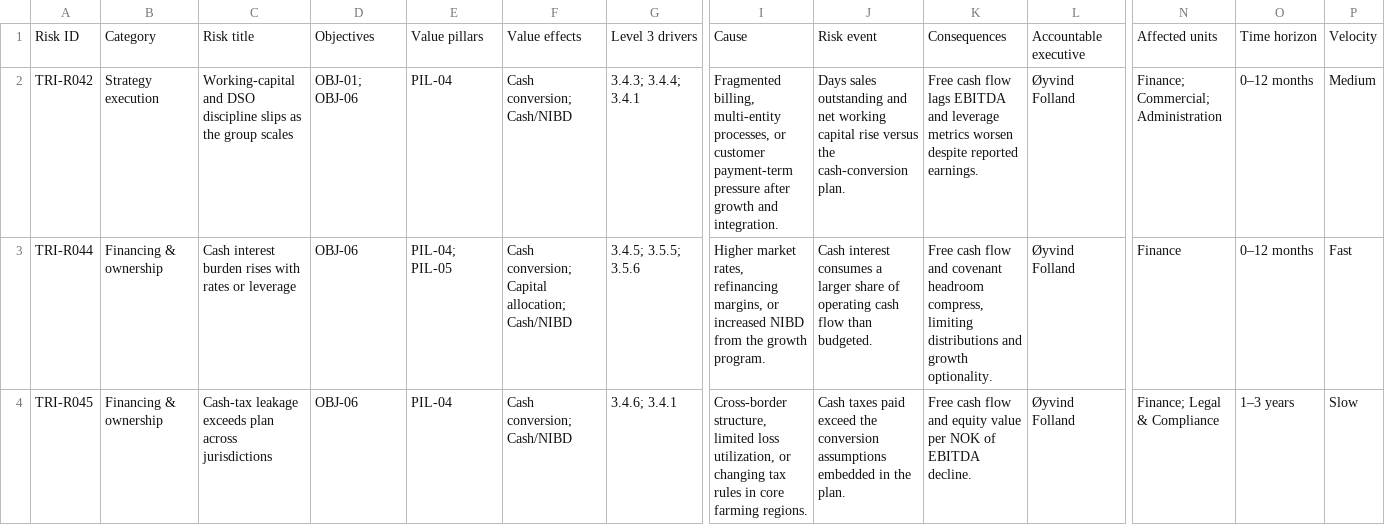
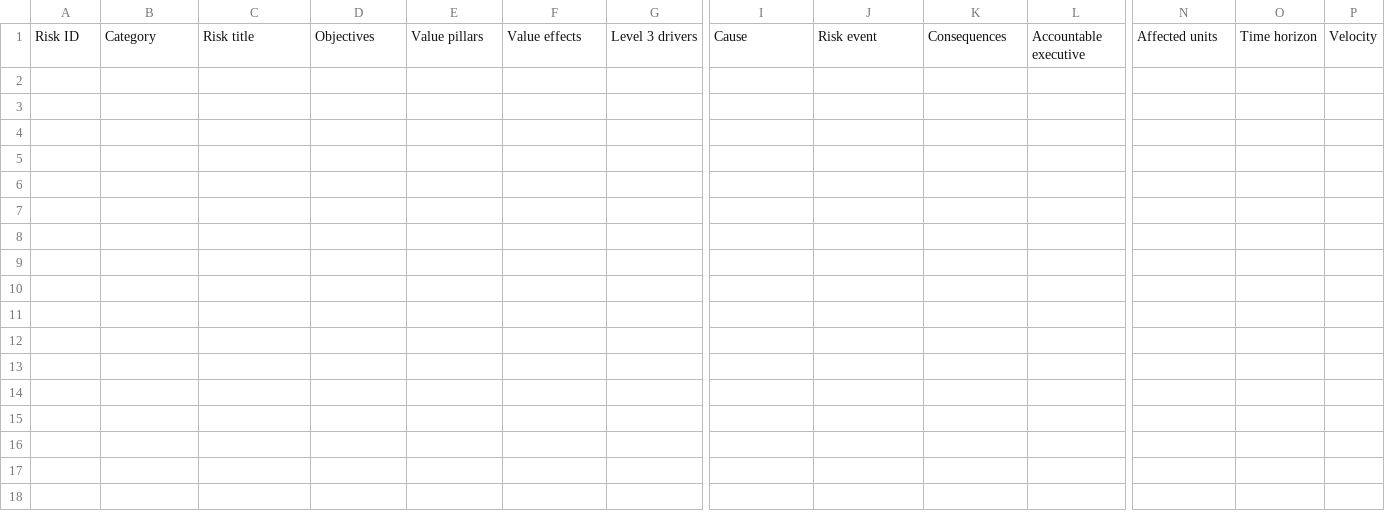
Before and after one commit to trondthomson-sudo/trident-IMERS, a CSV file: data/finance_risks.csv, drawn as a sheet; only a part is shown, gaps mark what is left out; rows hold the shown columns only; the diff covers the shown part only; the diff names each change by its address in the sheet, - before the commit and + after, or states it on an @@ line.

Commit message:
Trident Risk Register tab, one unified risk register, evaluation allocated to driver owners

```diff
--- a/data/finance_risks.csv
+++ b/data/finance_risks.csv
-row 2: TRI-R042 | Strategy execution | Working-capital and DSO discipline slips as the group scales | OBJ-01; OBJ-06 | PIL-04 | Cash conversion; Cash/NIBD | 3.4.3; 3.4.4; 3.4.1 | Fragmented billing, multi-entity processes, or customer payment-term pressure after growth and integration. | Days sales outstanding and net working capital rise versus the cash-conversion plan. | Free cash flow lags EBITDA and leverage metrics worsen despite reported earnings. | Øyvind Folland | Finance; Commercial; Administration | 0–12 months | Medium
-row 3: TRI-R044 | Financing & ownership | Cash interest burden rises with rates or leverage | OBJ-06 | PIL-04; PIL-05 | Cash conversion; Capital allocation; Cash/NIBD | 3.4.5; 3.5.5; 3.5.6 | Higher market rates, refinancing margins, or increased NIBD from the growth program. | Cash interest consumes a larger share of operating cash flow than budgeted. | Free cash flow and covenant headroom compress, limiting distributions and growth optionality. | Øyvind Folland | Finance | 0–12 months | Fast
-row 4: TRI-R045 | Financing & ownership | Cash-tax leakage exceeds plan across jurisdictions | OBJ-06 | PIL-04 | Cash conversion; Cash/NIBD | 3.4.6; 3.4.1 | Cross-border structure, limited loss utilization, or changing tax rules in core farming regions. | Cash taxes paid exceed the conversion assumptions embedded in the plan. | Free cash flow and equity value per NOK of EBITDA decline. | Øyvind Folland | Finance; Legal & Compliance | 1–3 years | Slow
```
Also changed, not shown: 3 removed rows elsewhere in this file, data/vessel_operations_risks.csv, 8 other files.
